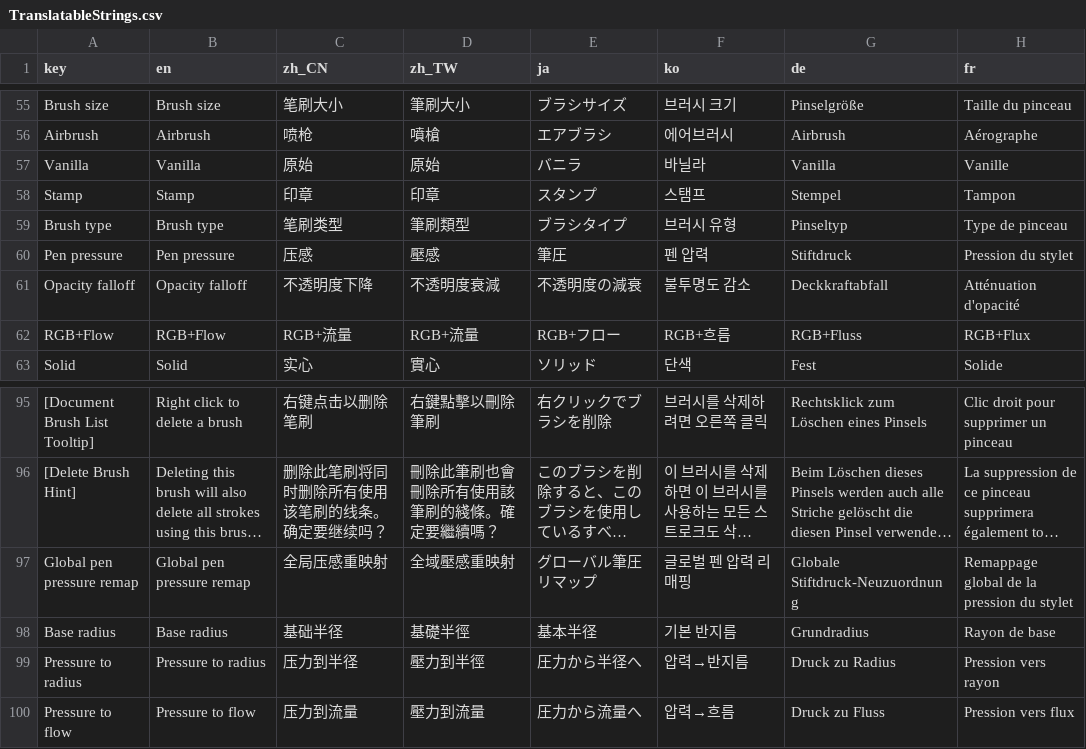
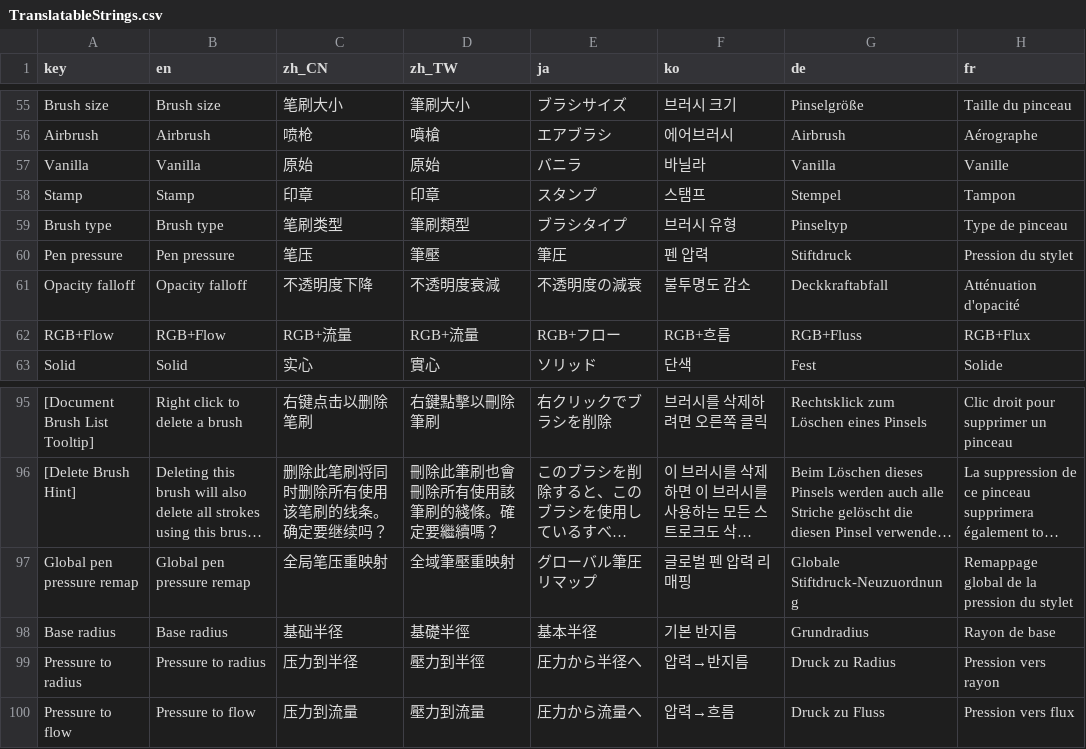
Before and after one commit to djacidfx/Ciallo, a CSV file: Ciallo/Localization/TranslatableStrings.csv, drawn as a sheet; only a part is shown, gaps mark what is left out; long unchanged cells end in …; the diff names each change by its address in the sheet, - before the commit and + after, or states it on an @@ line.

Commit message:
Update translation and Readme

```diff
--- a/Ciallo/Localization/TranslatableStrings.csv
+++ b/Ciallo/Localization/TranslatableStrings.csv
-C60 (zh_CN): 压感
+C60 (zh_CN): 笔压
-D60 (zh_TW): 壓感
+D60 (zh_TW): 筆壓
-C97 (zh_CN): 全局压感重映射
+C97 (zh_CN): 全局笔压重映射
-D97 (zh_TW): 全域壓感重映射
+D97 (zh_TW): 全域筆壓重映射
```
Also changed, not shown: 1 other file.
